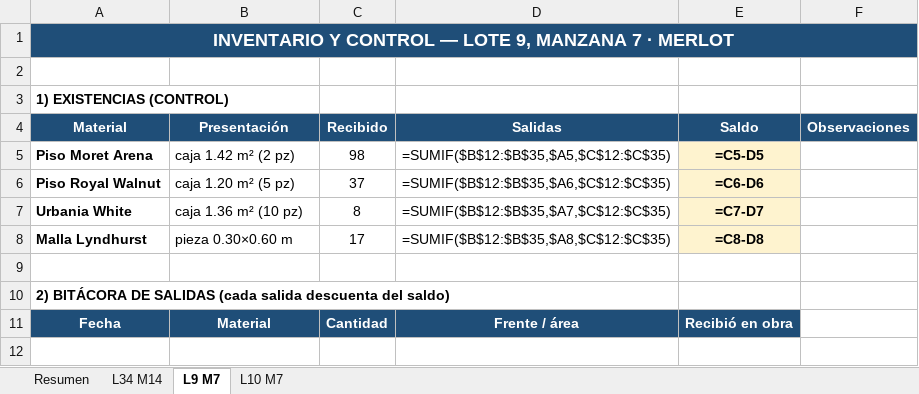
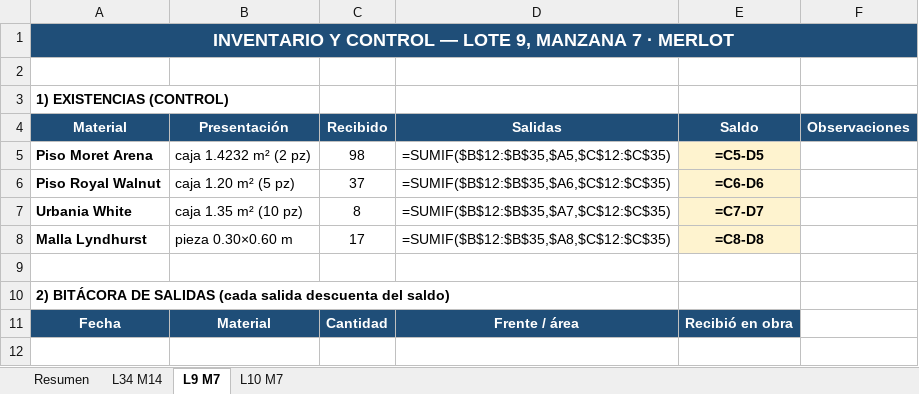
Before and after one commit to mauricioelnoob-boop/Autocad, an Excel workbook: Viñas Norte - Inventario.xlsx, sheet L9 M7, drawn as a sheet; only a part is shown; values as stored, in another font and other column widths than the file's, no borders; formulas without a stored value are shown as written; the diff names each change by its address in the sheet, - before the commit and + after, or states it on an @@ line.

```diff
--- a/Viñas Norte - Inventario.xlsx (sheet L9 M7)
+++ b/Viñas Norte - Inventario.xlsx (sheet L9 M7)
-B5 (Presentación): caja 1.42 m² (2 pz)
+B5 (Presentación): caja 1.4232 m² (2 pz)
-B7 (Presentación): caja 1.36 m² (10 pz)
+B7 (Presentación): caja 1.35 m² (10 pz)
```
Also changed, not shown: sheet L10 M7, sheet L34 M14, Viñas Norte - Generadores.xlsx, 17 other files.
